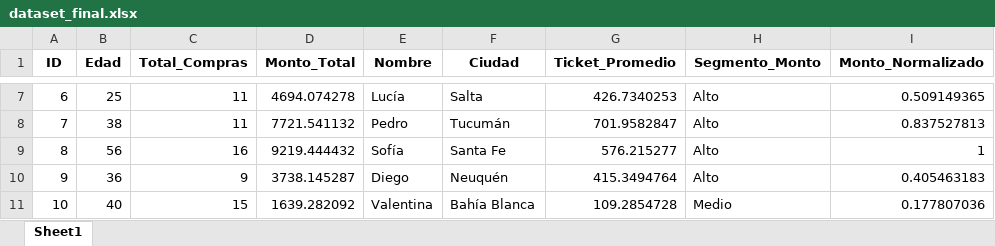
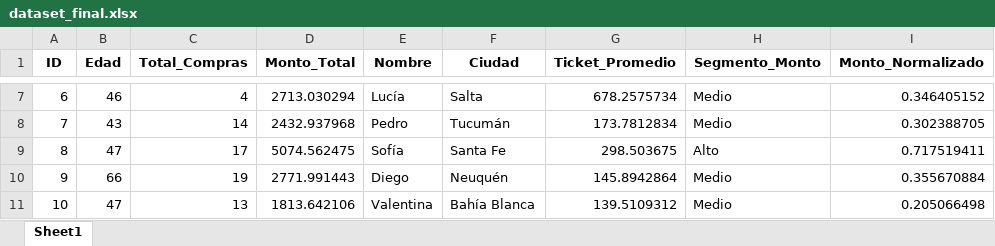
Before and after one commit to yuri19762008/000_ANALISTA-DATOS---TALENTO-DIGITAL, an Excel workbook: 002_A3/PROYECTO/dataset_final.xlsx, sheet Sheet1, drawn as a sheet; only a part is shown, gaps mark what is left out; values as stored, in another font and other column widths than the file's, no borders; the diff covers the shown part only; the diff names each change by its address in the sheet, - before the commit and + after, or states it on an @@ line.

```diff
--- a/002_A3/PROYECTO/dataset_final.xlsx (sheet Sheet1)
+++ b/002_A3/PROYECTO/dataset_final.xlsx (sheet Sheet1)
-B7 (Edad): 25
+B7 (Edad): 46
-C7 (Total_Compras): 11
+C7 (Total_Compras): 4
-D7 (Monto_Total): 4694.074278
+D7 (Monto_Total): 2713.030294
-G7 (Ticket_Promedio): 426.7340253
+G7 (Ticket_Promedio): 678.2575734
-H7:H8 (Segmento_Monto): Alto
+H7:H8 (Segmento_Monto): Medio
-I7 (Monto_Normalizado): 0.509149365
+I7 (Monto_Normalizado): 0.346405152
-B8 (Edad): 38
+B8 (Edad): 43
-C8 (Total_Compras): 11
+C8 (Total_Compras): 14
-D8 (Monto_Total): 7721.541132
+D8 (Monto_Total): 2432.937968
-G8 (Ticket_Promedio): 701.9582847
+G8 (Ticket_Promedio): 173.7812834
-I8 (Monto_Normalizado): 0.837527813
+I8 (Monto_Normalizado): 0.302388705
-B9 (Edad): 56
+B9 (Edad): 47
-C9 (Total_Compras): 16
+C9 (Total_Compras): 17
-D9 (Monto_Total): 9219.444432
+D9 (Monto_Total): 5074.562475
-G9 (Ticket_Promedio): 576.215277
+G9 (Ticket_Promedio): 298.503675
-I9 (Monto_Normalizado): 1
+I9 (Monto_Normalizado): 0.717519411
-B10 (Edad): 36
+B10 (Edad): 66
-C10 (Total_Compras): 9
+C10 (Total_Compras): 19
-D10 (Monto_Total): 3738.145287
+D10 (Monto_Total): 2771.991443
-G10 (Ticket_Promedio): 415.3494764
+G10 (Ticket_Promedio): 145.8942864
-H10 (Segmento_Monto): Alto
+H10 (Segmento_Monto): Medio
-I10 (Monto_Normalizado): 0.405463183
+I10 (Monto_Normalizado): 0.355670884
-B11 (Edad): 40
+B11 (Edad): 47
-C11 (Total_Compras): 15
+C11 (Total_Compras): 13
-D11 (Monto_Total): 1639.282092
+D11 (Monto_Total): 1813.642106
-G11 (Ticket_Promedio): 109.2854728
+G11 (Ticket_Promedio): 139.5109312
-I11 (Monto_Normalizado): 0.177807036
+I11 (Monto_Normalizado): 0.205066498
```
Also changed, not shown: 29 edited cells elsewhere in this sheet, 7 other files.
